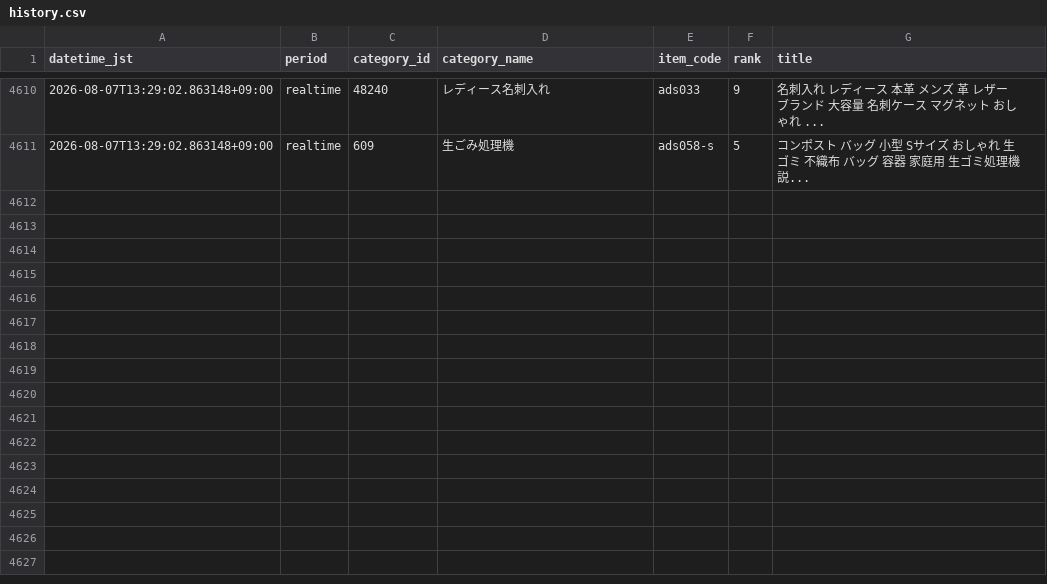
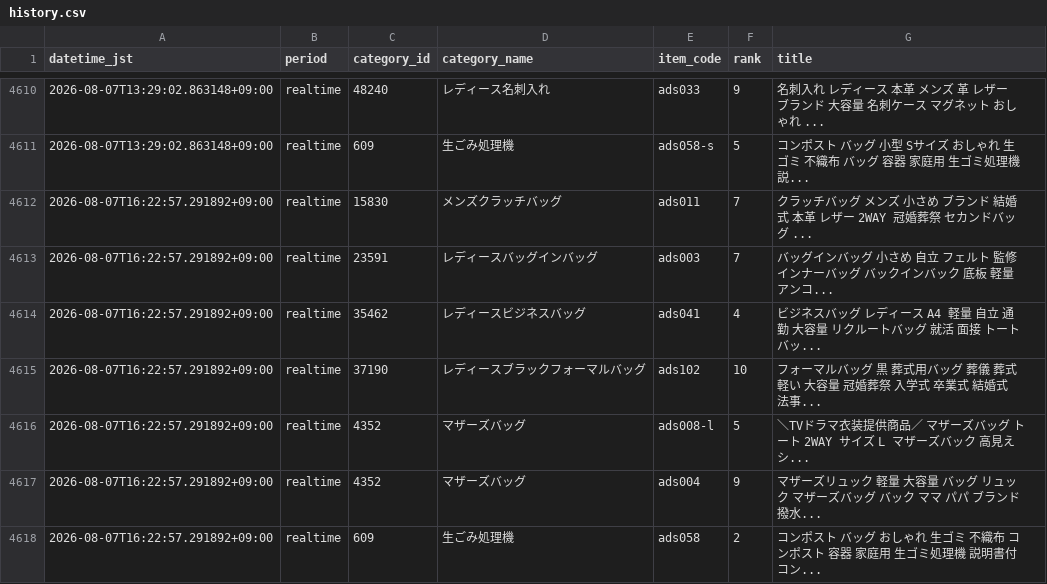
Before and after one commit to ads-hideki/yahoo-ranking-monitor, a CSV file: data/history.csv, drawn as a sheet; only a part is shown, gaps mark what is left out; the diff names each change by its address in the sheet, - before the commit and + after, or states it on an @@ line.

```diff
--- a/data/history.csv
+++ b/data/history.csv
+row 4612: 2026-08-07T16:22:57.291892+09:00 | realtime | 15830 | メンズクラッチバッグ | ads011 | 7 | クラッチバッグ メンズ 小さめ ブランド 結婚式 本革 レザー 2WAY 冠婚葬祭 セカンドバッグ ...
+row 4613: 2026-08-07T16:22:57.291892+09:00 | realtime | 23591 | レディースバッグインバッグ | ads003 | 7 | バッグインバッグ 小さめ 自立 フェルト 監修 インナーバッグ バックインバック 底板 軽量 アンコ...
+row 4614: 2026-08-07T16:22:57.291892+09:00 | realtime | 35462 | レディースビジネスバッグ | ads041 | 4 | ビジネスバッグ レディース A4 軽量 自立 通勤 大容量 リクルートバッグ 就活 面接 トートバッ...
+row 4615: 2026-08-07T16:22:57.291892+09:00 | realtime | 37190 | レディースブラックフォーマルバッグ | ads102 | 10 | フォーマルバッグ 黒 葬式用バッグ 葬儀 葬式 軽い 大容量 冠婚葬祭 入学式 卒業式 結婚式 法事...
+row 4616: 2026-08-07T16:22:57.291892+09:00 | realtime | 4352 | マザーズバッグ | ads008-l | 5 | ＼TVドラマ衣装提供商品／ マザーズバッグ トート 2WAY サイズ L マザーズバック 高見え シ...
+row 4617: 2026-08-07T16:22:57.291892+09:00 | realtime | 4352 | マザーズバッグ | ads004 | 9 | マザーズリュック 軽量 大容量 バッグ リュック マザーズバッグ バック ママ パパ ブランド 撥水...
+row 4618: 2026-08-07T16:22:57.291892+09:00 | realtime | 609 | 生ごみ処理機 | ads058 | 2 | コンポスト バッグ おしゃれ 生ゴミ 不織布 コンポスト 容器 家庭用 生ゴミ処理機 説明書付 コン...
```
Also changed, not shown: 3 other files.
